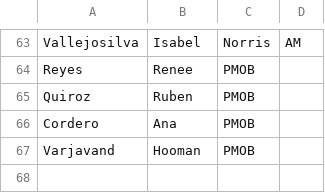
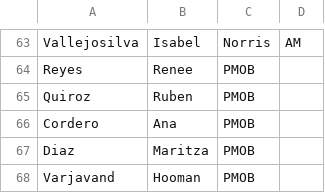
Before and after one commit to micbask/lab_dashboard_testing, a CSV file: config/phlebotomy_staff.csv, drawn as a sheet; only a part is shown, gaps mark what is left out.

Commit message:
Add Maritza Diaz to phlebotomy staff list

```diff
--- a/config/phlebotomy_staff.csv
+++ b/config/phlebotomy_staff.csv
@@ -66,2 +66,3 @@ Quiroz, Ruben,PMOB,
 Cordero, Ana,PMOB,
+Diaz, Maritza,PMOB,
 Varjavand, Hooman,PMOB,
```
